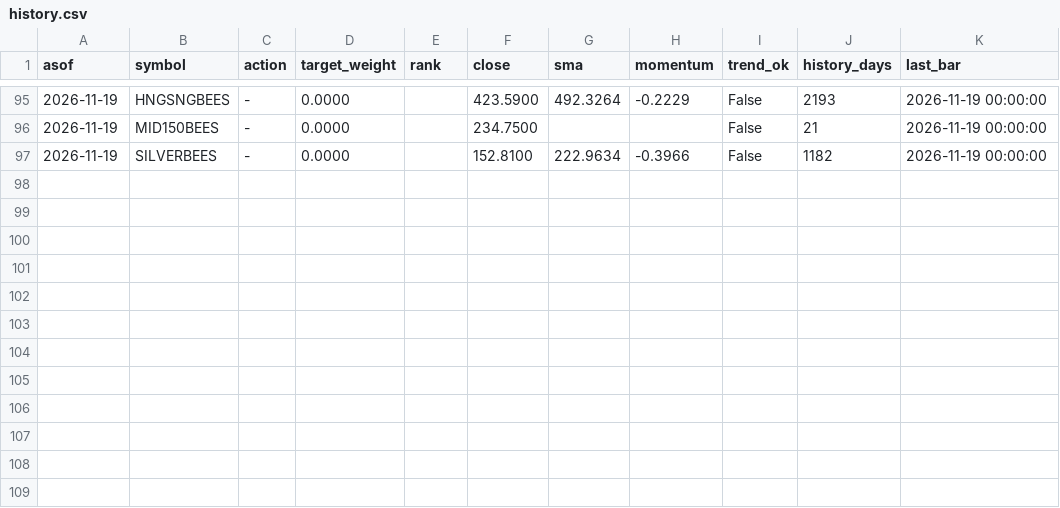
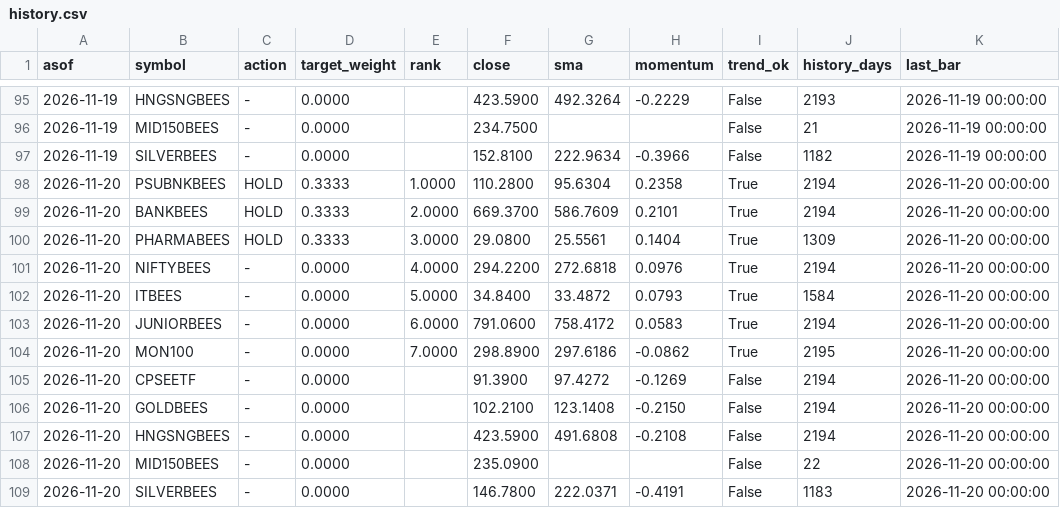
Before and after one commit to NamanSinha987/etf-signals, a CSV file: signals/history.csv, drawn as a sheet; only a part is shown, gaps mark what is left out.

```diff
--- a/signals/history.csv
+++ b/signals/history.csv
@@ -97 +97,13 @@ asof,symbol,action,target_weight,rank,close,sma,momentum,trend_ok,history_days,l
 2026-11-19,SILVERBEES,-,0.0000,,152.8100,222.9634,-0.3966,False,1182,2026-11-19 00:00:00
+2026-11-20,PSUBNKBEES,HOLD,0.3333,1.0000,110.2800,95.6304,0.2358,True,2194,2026-11-20 00:00:00
+2026-11-20,BANKBEES,HOLD,0.3333,2.0000,669.3700,586.7609,0.2101,True,2194,2026-11-20 00:00:00
+2026-11-20,PHARMABEES,HOLD,0.3333,3.0000,29.0800,25.5561,0.1404,True,1309,2026-11-20 00:00:00
+2026-11-20,NIFTYBEES,-,0.0000,4.0000,294.2200,272.6818,0.0976,True,2194,2026-11-20 00:00:00
+2026-11-20,ITBEES,-,0.0000,5.0000,34.8400,33.4872,0.0793,True,1584,2026-11-20 00:00:00
+2026-11-20,JUNIORBEES,-,0.0000,6.0000,791.0600,758.4172,0.0583,True,2194,2026-11-20 00:00:00
+2026-11-20,MON100,-,0.0000,7.0000,298.8900,297.6186,-0.0862,True,2195,2026-11-20 00:00:00
+2026-11-20,CPSEETF,-,0.0000,,91.3900,97.4272,-0.1269,False,2194,2026-11-20 00:00:00
+2026-11-20,GOLDBEES,-,0.0000,,102.2100,123.1408,-0.2150,False,2194,2026-11-20 00:00:00
+2026-11-20,HNGSNGBEES,-,0.0000,,423.5900,491.6808,-0.2108,False,2194,2026-11-20 00:00:00
+2026-11-20,MID150BEES,-,0.0000,,235.0900,,,False,22,2026-11-20 00:00:00
+2026-11-20,SILVERBEES,-,0.0000,,146.7800,222.0371,-0.4191,False,1183,2026-11-20 00:00:00
```
Also changed, not shown: signals/latest.csv, 1 other file.
